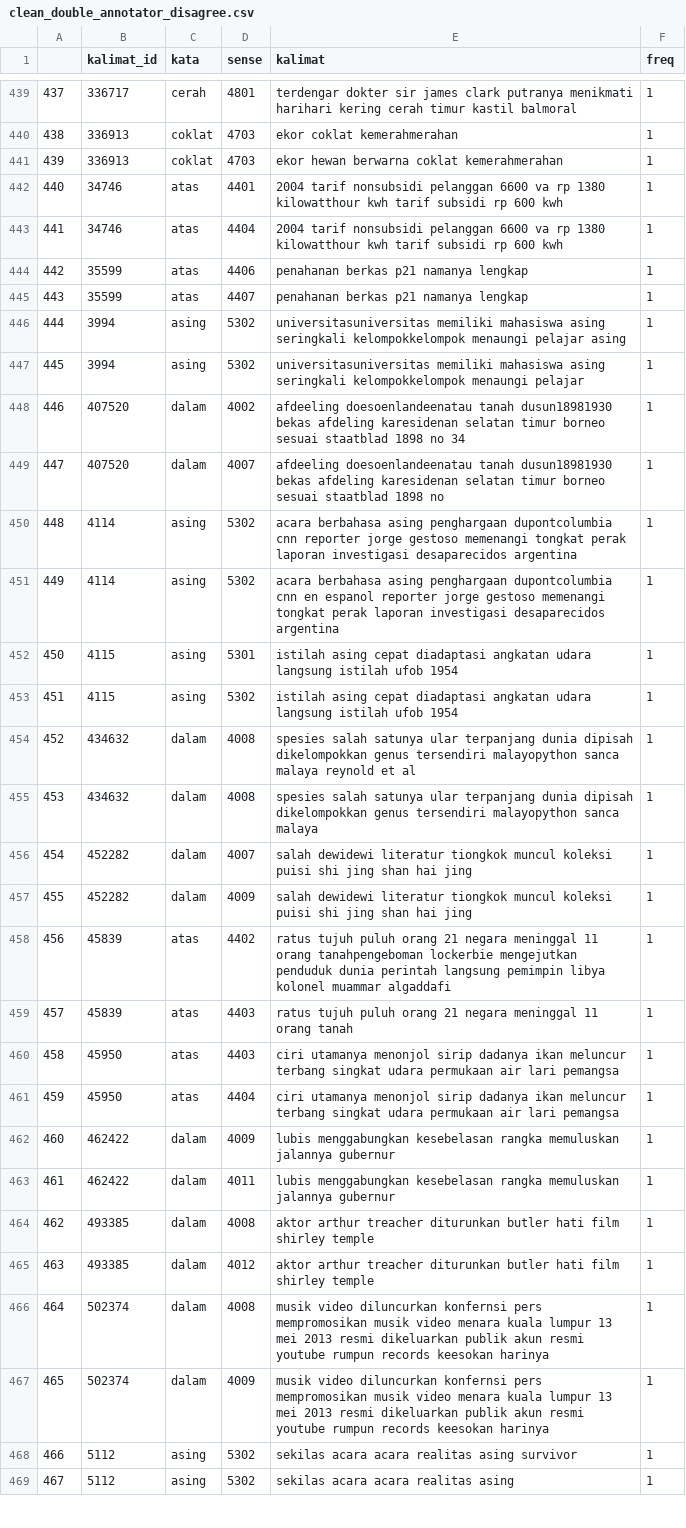
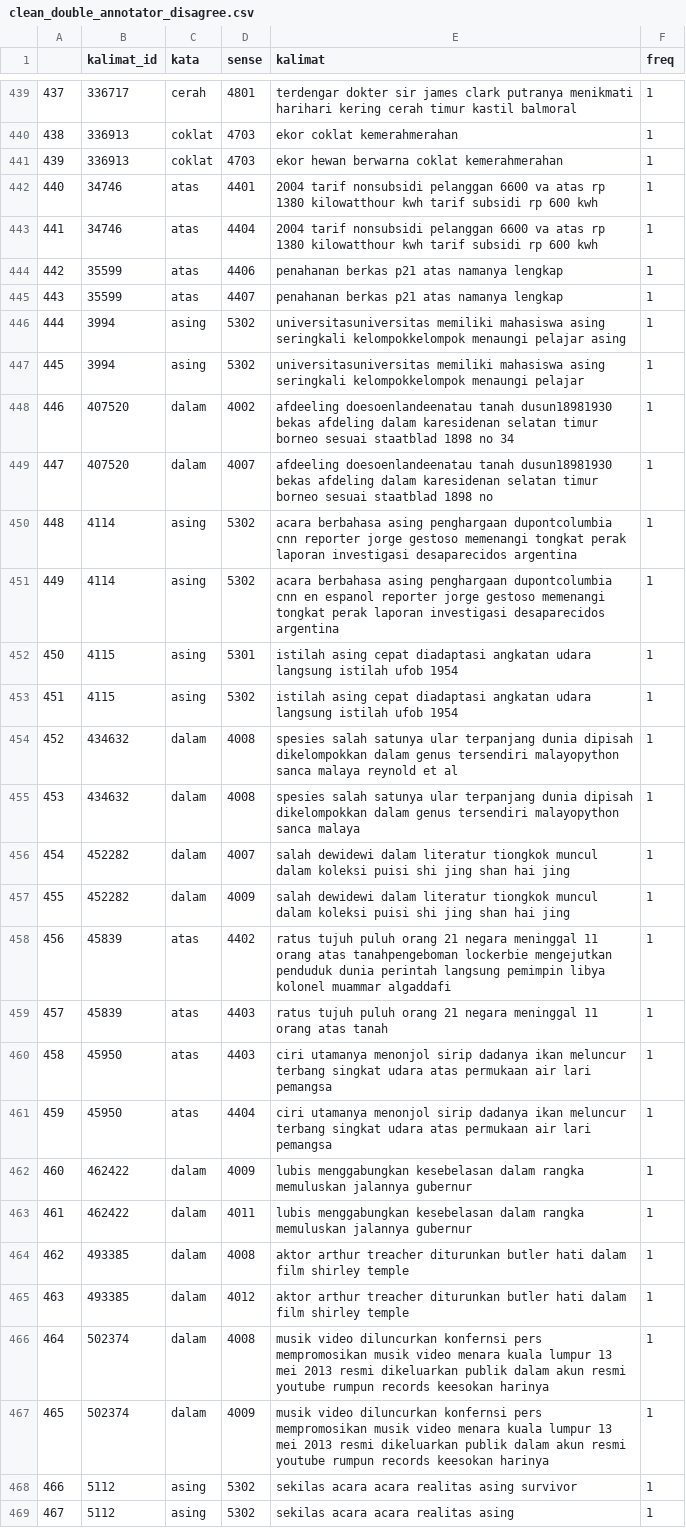
Before and after one commit to Daninsky/senryuu-shounen, a CSV file: training_clean/clean_double_annotator_disagree.csv, drawn as a sheet; only a part is shown, gaps mark what is left out; the diff covers the shown part only.

```diff
--- a/training_clean/clean_double_annotator_disagree.csv
+++ b/training_clean/clean_double_annotator_disagree.csv
@@ -441,10 +441,10 @@
 439,336913,coklat,4703,ekor hewan berwarna coklat kemerahmerahan,1
-440,34746,atas,4401,2004 tarif nonsubsidi pelanggan 6600 va rp 1380 kilowatthour kwh tarif subsidi rp 600 kwh,1
-441,34746,atas,4404,2004 tarif nonsubsidi pelanggan 6600 va rp 1380 kilowatthour kwh tarif subsidi rp 600 kwh,1
-442,35599,atas,4406,penahanan berkas p21 namanya lengkap,1
-443,35599,atas,4407,penahanan berkas p21 namanya lengkap,1
+440,34746,atas,4401,2004 tarif nonsubsidi pelanggan 6600 va atas rp 1380 kilowatthour kwh tarif subsidi rp 600 kwh,1
+441,34746,atas,4404,2004 tarif nonsubsidi pelanggan 6600 va atas rp 1380 kilowatthour kwh tarif subsidi rp 600 kwh,1
+442,35599,atas,4406,penahanan berkas p21 atas namanya lengkap,1
+443,35599,atas,4407,penahanan berkas p21 atas namanya lengkap,1
 444,3994,asing,5302,universitasuniversitas memiliki mahasiswa asing seringkali kelompokkelompok menaungi pelajar asing,1
 445,3994,asing,5302,universitasuniversitas memiliki mahasiswa asing seringkali kelompokkelompok menaungi pelajar,1
-446,407520,dalam,4002,afdeeling doesoenlandeenatau tanah dusun18981930 bekas afdeling karesidenan selatan timur borneo sesuai staatblad 1898 no 34,1
-447,407520,dalam,4007,afdeeling doesoenlandeenatau tanah dusun18981930 bekas afdeling karesidenan selatan timur borneo sesuai staatblad 1898 no,1
+446,407520,dalam,4002,afdeeling doesoenlandeenatau tanah dusun18981930 bekas afdeling dalam karesidenan selatan timur borneo sesuai staatblad 1898 no 34,1
+447,407520,dalam,4007,afdeeling doesoenlandeenatau tanah dusun18981930 bekas afdeling dalam karesidenan selatan timur borneo sesuai staatblad 1898 no,1
 448,4114,asing,5302,acara berbahasa asing penghargaan dupontcolumbia cnn reporter jorge gestoso memenangi tongkat perak laporan investigasi desaparecidos argentina,1
@@ -453,16 +453,16 @@
 451,4115,asing,5302,istilah asing cepat diadaptasi angkatan udara langsung istilah ufob 1954,1
-452,434632,dalam,4008,spesies salah satunya ular terpanjang dunia dipisah dikelompokkan genus tersendiri malayopython sanca malaya reynold et al,1
-453,434632,dalam,4008,spesies salah satunya ular terpanjang dunia dipisah dikelompokkan genus tersendiri malayopython sanca malaya,1
-454,452282,dalam,4007,salah dewidewi literatur tiongkok muncul koleksi puisi shi jing shan hai jing,1
-455,452282,dalam,4009,salah dewidewi literatur tiongkok muncul koleksi puisi shi jing shan hai jing,1
-456,45839,atas,4402,ratus tujuh puluh orang 21 negara meninggal 11 orang tanahpengeboman lockerbie mengejutkan penduduk dunia perintah langsung pemimpin libya kolonel muammar algaddafi,1
-457,45839,atas,4403,ratus tujuh puluh orang 21 negara meninggal 11 orang tanah,1
-458,45950,atas,4403,ciri utamanya menonjol sirip dadanya ikan meluncur terbang singkat udara permukaan air lari pemangsa,1
-459,45950,atas,4404,ciri utamanya menonjol sirip dadanya ikan meluncur terbang singkat udara permukaan air lari pemangsa,1
-460,462422,dalam,4009,lubis menggabungkan kesebelasan rangka memuluskan jalannya gubernur,1
-461,462422,dalam,4011,lubis menggabungkan kesebelasan rangka memuluskan jalannya gubernur,1
-462,493385,dalam,4008,aktor arthur treacher diturunkan butler hati film shirley temple,1
-463,493385,dalam,4012,aktor arthur treacher diturunkan butler hati film shirley temple,1
-464,502374,dalam,4008,musik video diluncurkan konfernsi pers mempromosikan musik video menara kuala lumpur 13 mei 2013 resmi dikeluarkan publik akun resmi youtube rumpun records keesokan harinya,1
-465,502374,dalam,4009,musik video diluncurkan konfernsi pers mempromosikan musik video menara kuala lumpur 13 mei 2013 resmi dikeluarkan publik akun resmi youtube rumpun records keesokan harinya,1
+452,434632,dalam,4008,spesies salah satunya ular terpanjang dunia dipisah dikelompokkan dalam genus tersendiri malayopython sanca malaya reynold et al,1
+453,434632,dalam,4008,spesies salah satunya ular terpanjang dunia dipisah dikelompokkan dalam genus tersendiri malayopython sanca malaya,1
+454,452282,dalam,4007,salah dewidewi dalam literatur tiongkok muncul dalam koleksi puisi shi jing shan hai jing,1
+455,452282,dalam,4009,salah dewidewi dalam literatur tiongkok muncul dalam koleksi puisi shi jing shan hai jing,1
+456,45839,atas,4402,ratus tujuh puluh orang 21 negara meninggal 11 orang atas tanahpengeboman lockerbie mengejutkan penduduk dunia perintah langsung pemimpin libya kolonel muammar algaddafi,1
+457,45839,atas,4403,ratus tujuh puluh orang 21 negara meninggal 11 orang atas tanah,1
+458,45950,atas,4403,ciri utamanya menonjol sirip dadanya ikan meluncur terbang singkat udara atas permukaan air lari pemangsa,1
+459,45950,atas,4404,ciri utamanya menonjol sirip dadanya ikan meluncur terbang singkat udara atas permukaan air lari pemangsa,1
+460,462422,dalam,4009,lubis menggabungkan kesebelasan dalam rangka memuluskan jalannya gubernur,1
+461,462422,dalam,4011,lubis menggabungkan kesebelasan dalam rangka memuluskan jalannya gubernur,1
+462,493385,dalam,4008,aktor arthur treacher diturunkan butler hati dalam film shirley temple,1
+463,493385,dalam,4012,aktor arthur treacher diturunkan butler hati dalam film shirley temple,1
+464,502374,dalam,4008,musik video diluncurkan konfernsi pers mempromosikan musik video menara kuala lumpur 13 mei 2013 resmi dikeluarkan publik dalam akun resmi youtube rumpun records keesokan harinya,1
+465,502374,dalam,4009,musik video diluncurkan konfernsi pers mempromosikan musik video menara kuala lumpur 13 mei 2013 resmi dikeluarkan publik dalam akun resmi youtube rumpun records keesokan harinya,1
 466,5112,asing,5302,sekilas acara acara realitas asing survivor,1
```
Also changed, not shown: 92 edited cells elsewhere in this file, training_clean/clean_double_annotator_agree.csv, training_clean/clean_triple_annotator_agree.csv, 3 other files.
